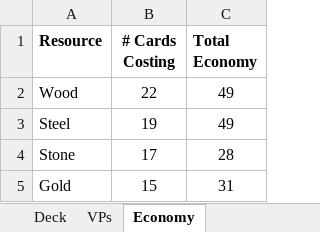
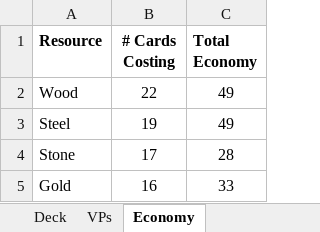
Before and after one commit to andymeneely/project-spider-monkey, an Excel workbook: data/deck.xlsx, sheet Economy, drawn as a sheet; values as stored, in another font and other column widths than the file's, no borders; the diff names each change by its address in the sheet, - before the commit and + after, or states it on an @@ line.

```diff
--- a/data/deck.xlsx (sheet Economy)
+++ b/data/deck.xlsx (sheet Economy)
-B5 (# Cards Costing): 15
+B5 (# Cards Costing): 16
-C5 (Total Economy): 31
+C5 (Total Economy): 33
```
Also changed, not shown: sheet Deck, formulas that keep their value, 18 other files.
